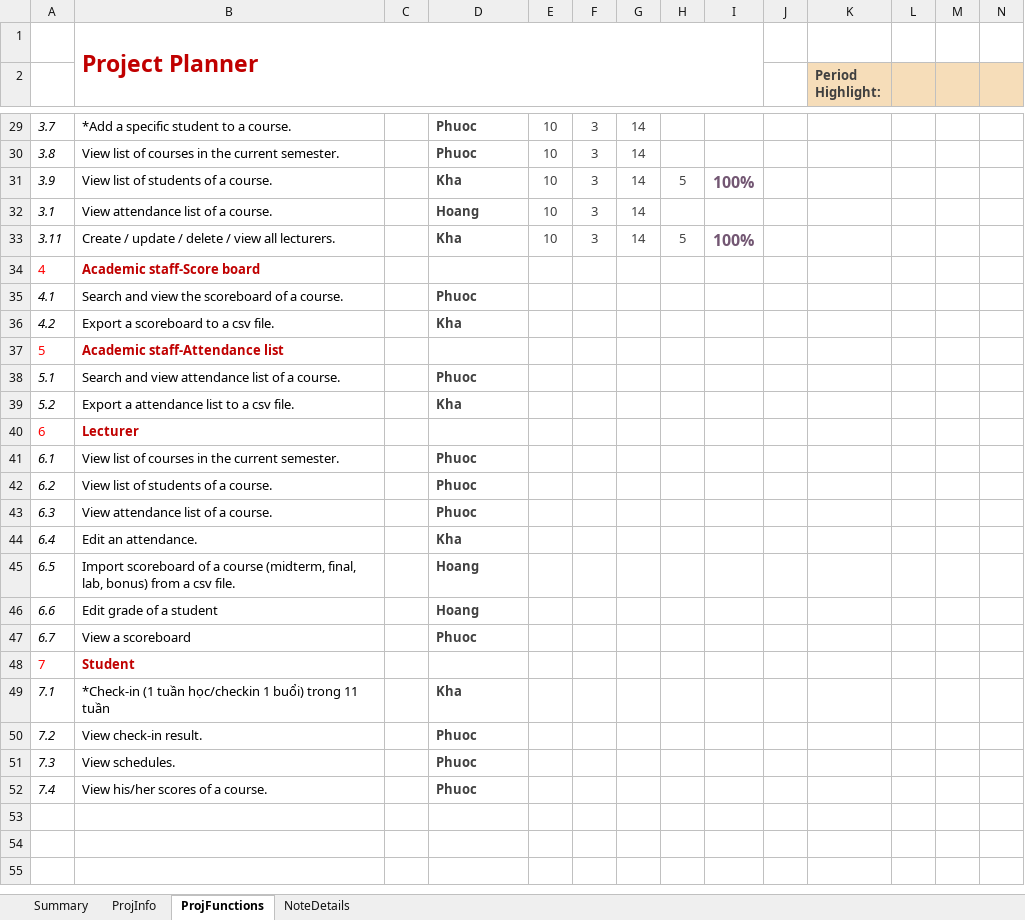
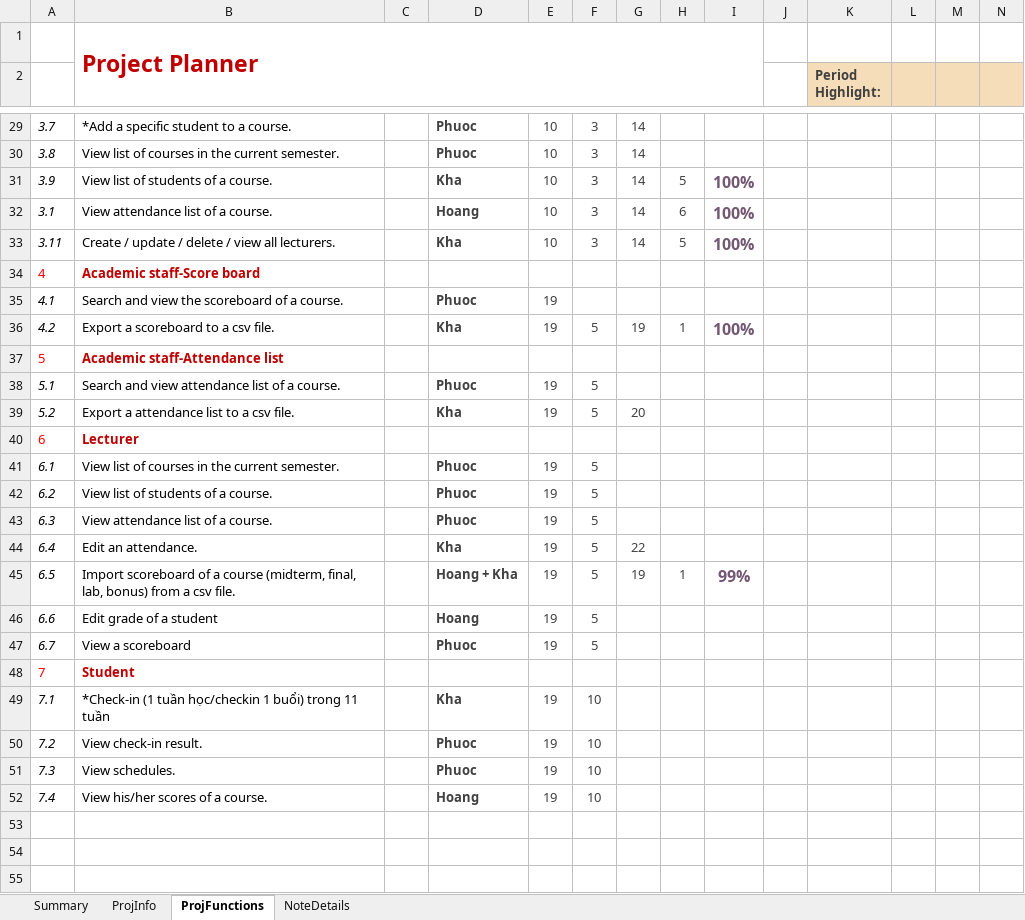
Before and after one commit to hh2306/ktlt_19CLC1_Stark_Over_Flow, an Excel workbook: KTLT-19CLC1-2-FinalProjectPlan.xlsx, sheet ProjFunctions, drawn as a sheet; only a part is shown, gaps mark what is left out; values as stored, in another font and other column widths than the file's, no borders; charts and pictures and conditional formats not drawn; removed rows and columns are numbered as before the commit, all else as after; rows hold the shown columns only; the diff names each change by its address in the sheet, - before the commit and + after, or states it on an @@ line.

```diff
--- a/KTLT-19CLC1-2-FinalProjectPlan.xlsx (sheet ProjFunctions)
+++ b/KTLT-19CLC1-2-FinalProjectPlan.xlsx (sheet ProjFunctions)
-H32: (empty)
+H32: 6
-I32: (empty)
+I32: 100%
-E35:E36: (empty)
+E35:E36: 19
-F36: (empty)
+F36: 5
-G36: (empty)
+G36: 19
-H36: (empty)
+H36: 1
-I36: (empty)
+I36: 100%
-E38:E39: (empty)
+E38:E39: 19
-F38:F39: (empty)
+F38:F39: 5
-G39: (empty)
+G39: 20
-E41:E44: (empty)
+E41:E44: 19
-F41:F44: (empty)
+F41:F44: 5
-G44: (empty)
+G44: 22
-row 45: 6.5 | Import scoreboard of a course (midterm, final, lab, bonus) from a csv file. |  | Hoang
+row 45: 6.5 | Import scoreboard of a course (midterm, final, lab, bonus) from a csv file. |  | Hoang + Kha | 19 | 5 | 19 | 1 | 99%
-E46:E47: (empty)
+E46:E47: 19
-F46:F47: (empty)
+F46:F47: 5
-E49:E52: (empty)
+E49:E52: 19
-F49:F52: (empty)
+F49:F52: 10
-D52: Phuoc
+D52: Hoang
```
Also changed, not shown: 9 other files.
